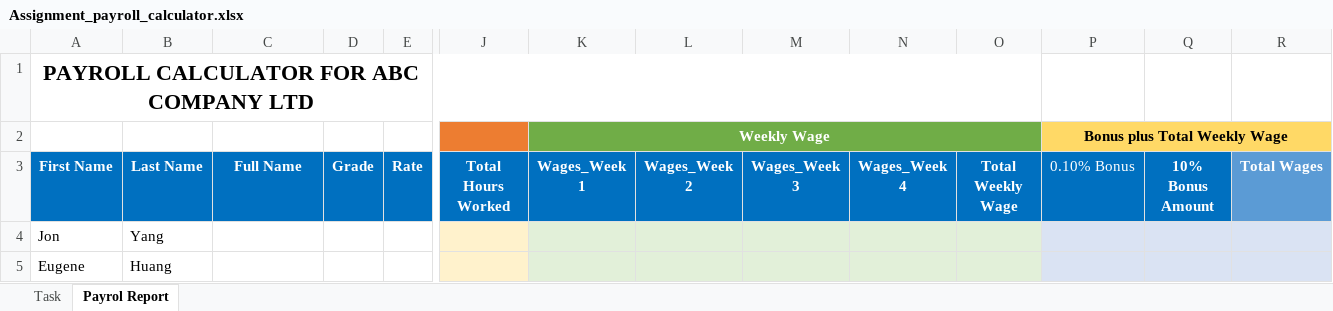
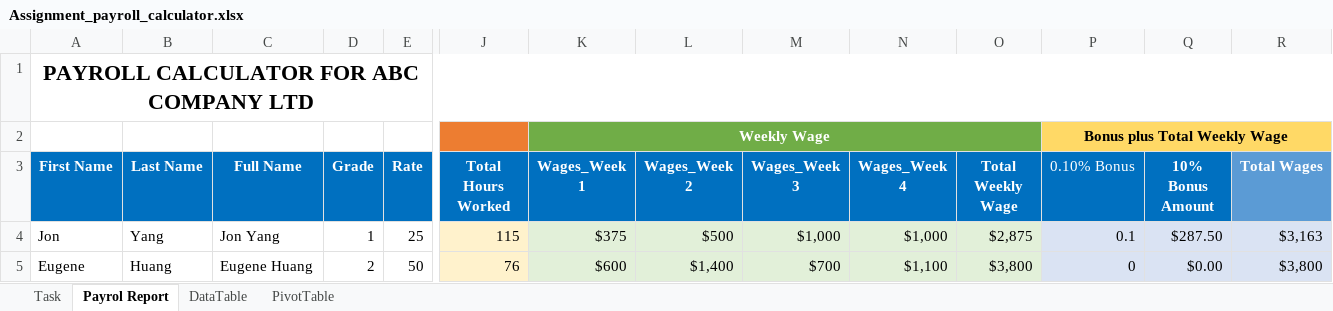
Before and after one commit to rasdarps/payroll_dataanalytics, an Excel workbook: Assignment_payroll_calculator.xlsx, sheet Payrol Report, drawn as a sheet; only a part is shown, gaps mark what is left out; values as stored, in another font and other column widths than the file's, no borders; the diff covers the shown part only; the diff names each change by its address in the sheet, - before the commit and + after, or states it on an @@ line.

```diff
--- a/Assignment_payroll_calculator.xlsx (sheet Payrol Report)
+++ b/Assignment_payroll_calculator.xlsx (sheet Payrol Report)
+sheet tab: DataTable
+sheet tab: PivotTable
-A1:O1 merged
+A1:R1 merged
-C4 (Full Name): (empty)
+C4 (Full Name): Jon Yang
-D4 (Grade): (empty)
+D4 (Grade): 1
-E4 (Rate): (empty)
+E4 (Rate): 25
-J4 (Total Hours Worked): (empty)
+J4 (Total Hours Worked): 115
-K4 (Wages_Week 1): (empty)
+K4 (Wages_Week 1): $375
-L4 (Wages_Week 2): (empty)
+L4 (Wages_Week 2): $500
-M4 (Wages_Week 3): (empty)
+M4 (Wages_Week 3): $1,000
-N4 (Wages_Week 4): (empty)
+N4 (Wages_Week 4): $1,000
-O4 (Total Weekly Wage): (empty)
+O4 (Total Weekly Wage): $2,875
-P4 (0.10% Bonus): (empty)
+P4 (0.10% Bonus): 0.1
-Q4 (10% Bonus Amount): (empty)
+Q4 (10% Bonus Amount): $287.50
-R4 (Total Wages): (empty)
+R4 (Total Wages): $3,163
-C5 (Full Name): (empty)
+C5 (Full Name): Eugene Huang
-D5 (Grade): (empty)
+D5 (Grade): 2
-E5 (Rate): (empty)
+E5 (Rate): 50
-J5 (Total Hours Worked): (empty)
+J5 (Total Hours Worked): 76
-K5 (Wages_Week 1): (empty)
+K5 (Wages_Week 1): $600
-L5 (Wages_Week 2): (empty)
+L5 (Wages_Week 2): $1,400
-M5 (Wages_Week 3): (empty)
+M5 (Wages_Week 3): $700
-N5 (Wages_Week 4): (empty)
+N5 (Wages_Week 4): $1,100
-O5 (Total Weekly Wage): (empty)
+O5 (Total Weekly Wage): $3,800
-P5 (0.10% Bonus): (empty)
+P5 (0.10% Bonus): 0
-Q5 (10% Bonus Amount): (empty)
+Q5 (10% Bonus Amount): $0.00
-R5 (Total Wages): (empty)
+R5 (Total Wages): $3,800
```
Also changed, not shown: 216 edited cells elsewhere in this sheet.
